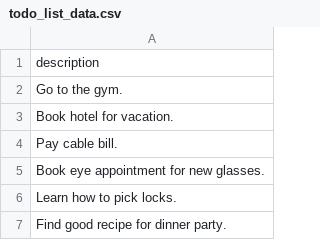
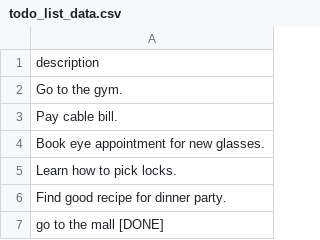
Before and after one commit to tjoye20/ToDo-App-Gmail, a CSV file: todo_list_data.csv, drawn as a sheet.

```diff
--- a/todo_list_data.csv
+++ b/todo_list_data.csv
@@ -2,3 +2,2 @@ description
 Go to the gym.
-Book hotel for vacation.
 Pay cable bill.
@@ -7 +6,2 @@ Learn how to pick locks.
 Find good recipe for dinner party.
+go to the mall   [DONE]
```
Also changed, not shown: 1 other file.
